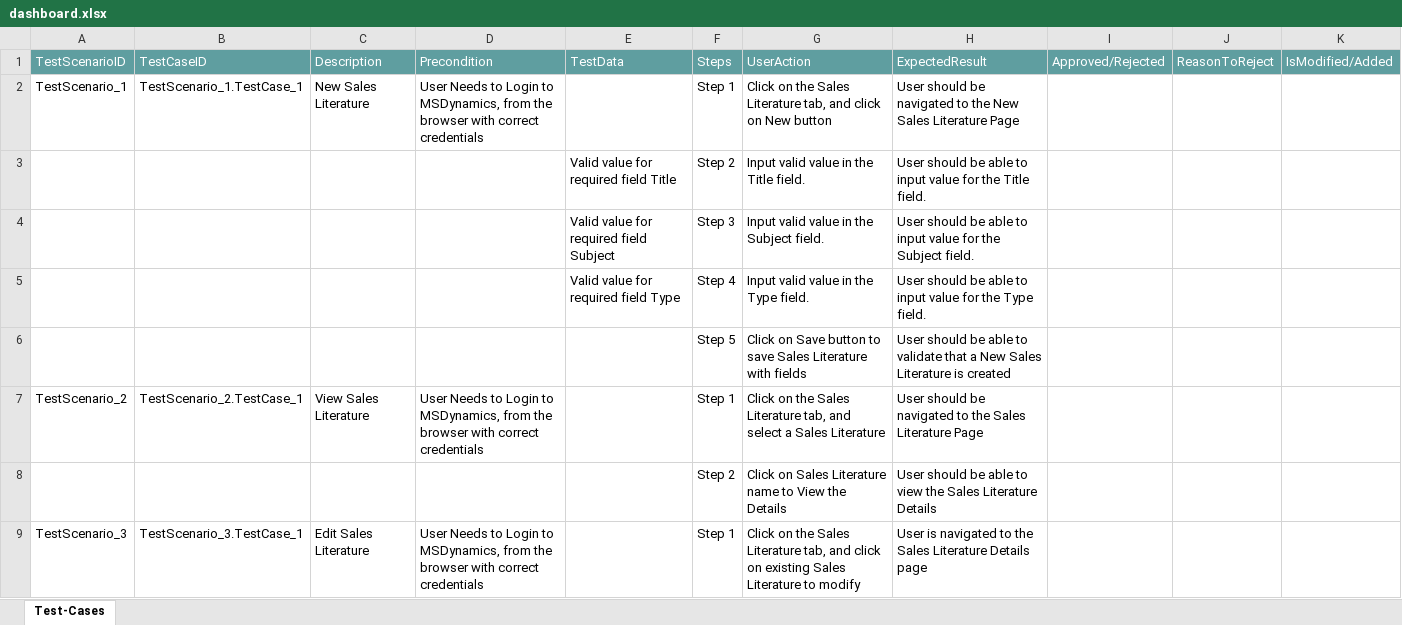
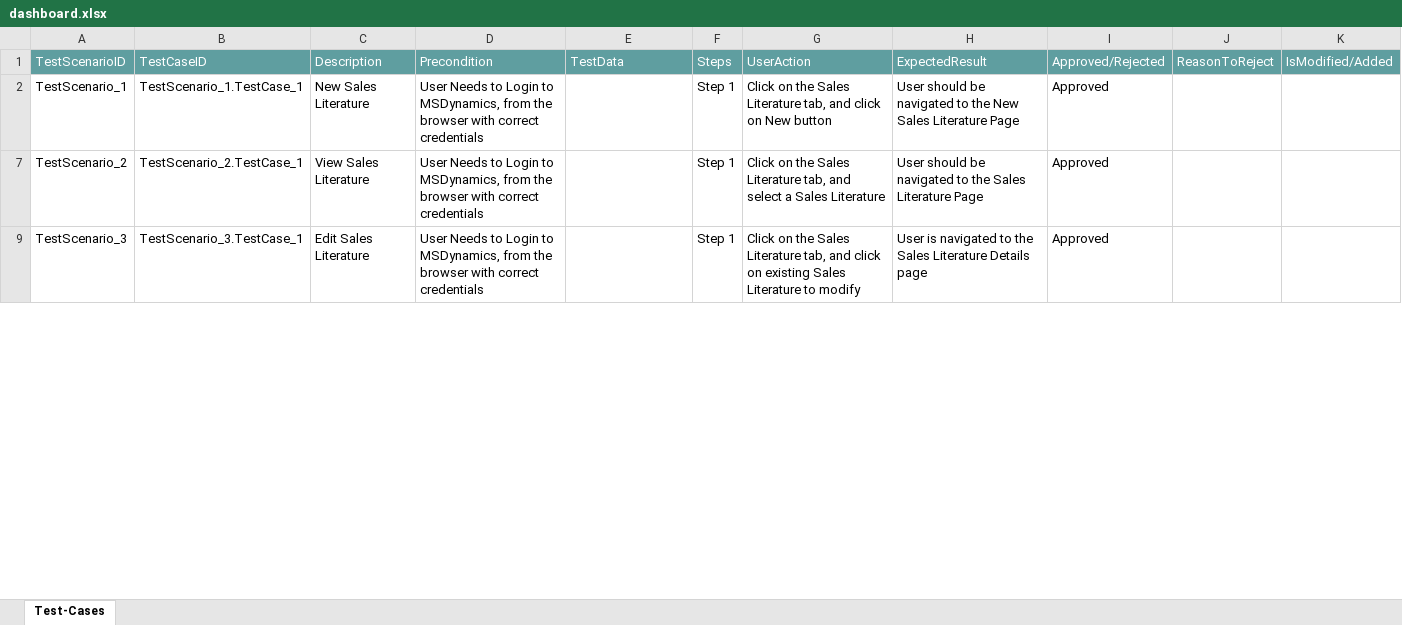
Before and after one commit to ShaikMohamedIrfan/redynamic, an Excel workbook: dashboard.xlsx, sheet Test-Cases, drawn as a sheet; only a part is shown; values as stored, in another font and other column widths than the file's, no borders; table styles not drawn; the diff covers the shown part only; the diff names each change by its address in the sheet, - before the commit and + after, or states it on an @@ line.

Commit message:
Add files via upload

```diff
--- a/dashboard.xlsx (sheet Test-Cases)
+++ b/dashboard.xlsx (sheet Test-Cases)
-I2: (empty)
+I2: Approved
@@ row 3 hidden:  |  |  |  | Valid value for required field Title | Step 2 | Input valid value in the Title field. | User should be able to input value for the Title field. @@
@@ row 4 hidden:  |  |  |  | Valid value for required field Subject | Step 3 | Input valid value in the Subject field. | User should be able to input value for the Subject field. @@
@@ row 5 hidden:  |  |  |  | Valid value for required field Type | Step 4 | Input valid value in the Type field. | User should be able to input value for the Type field. @@
@@ row 6 hidden:  |  |  |  |  | Step 5 | Click on Save button to save Sales Literature with fields | User should be able to validate that a New Sales Literature is created @@
-I7: (empty)
+I7: Approved
@@ row 8 hidden:  |  |  |  |  | Step 2 | Click on Sales Literature name to View the Details | User should be able to view the Sales Literature Details @@
-I9: (empty)
+I9: Approved
```
Also changed, not shown: 6 hidden or unhidden rows and 1 edited cell elsewhere in this sheet.
